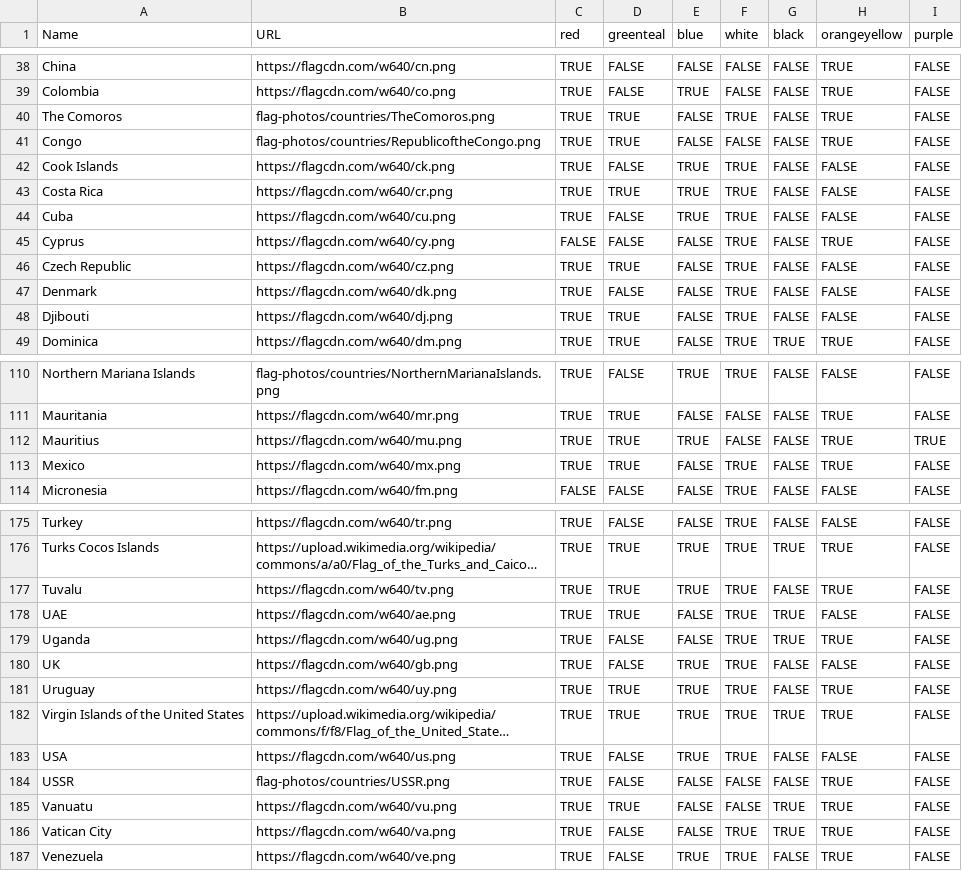
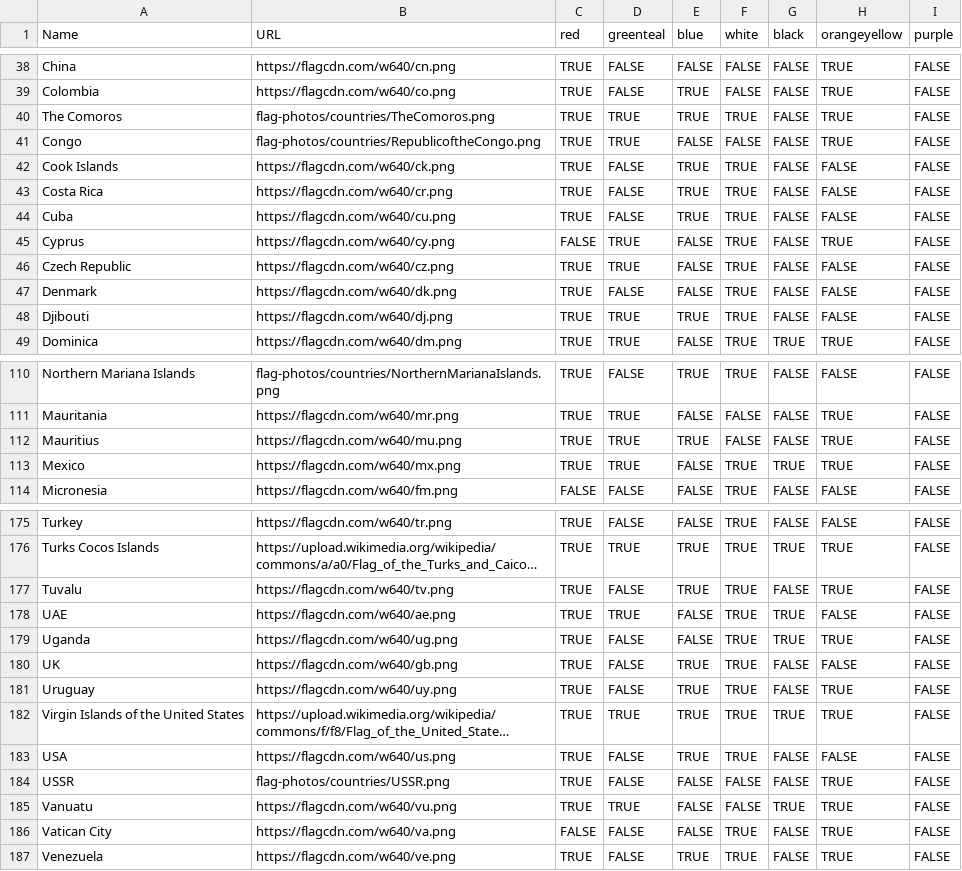
Before and after one commit to IonImpulse/flag-finder, a CSV file: data/countries.csv, drawn as a sheet; only a part is shown, gaps mark what is left out; long unchanged cells end in …; the diff covers the shown part only; the diff names each change by its address in the sheet, - before the commit and + after, or states it on an @@ line.

```diff
--- a/data/countries.csv
+++ b/data/countries.csv
-E40 (blue): FALSE
+E40 (blue): TRUE
-D43 (greenteal): TRUE
+D43 (greenteal): FALSE
-D45 (greenteal): FALSE
+D45 (greenteal): TRUE
-E48 (blue): FALSE
+E48 (blue): TRUE
-I112 (purple): TRUE
+I112 (purple): FALSE
-G113 (black): FALSE
+G113 (black): TRUE
-D177 (greenteal): TRUE
+D177 (greenteal): FALSE
-D181 (greenteal): TRUE
+D181 (greenteal): FALSE
-C186 (red): TRUE
+C186 (red): FALSE
-G186 (black): TRUE
+G186 (black): FALSE
```
Also changed, not shown: 42 edited cells elsewhere in this file, data/pride.csv, data/us_state_territory_flags.csv, 1 other file.
